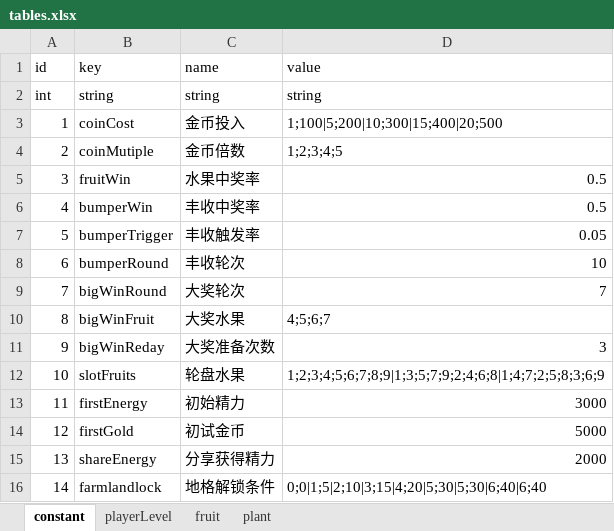
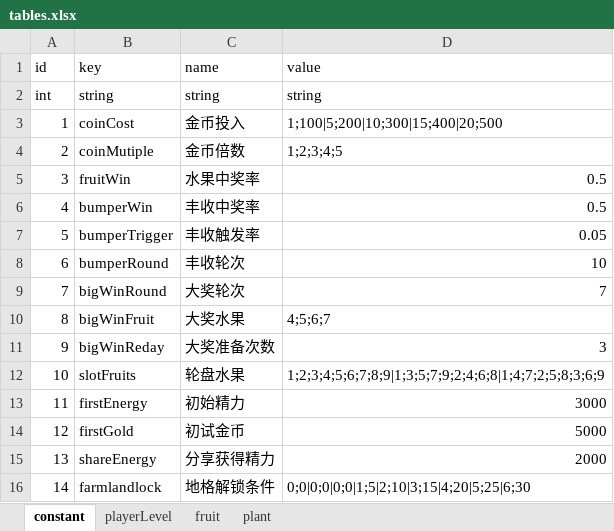
Before and after one commit to bjsky/sgj, an Excel workbook: tables.xlsx, sheet constant, drawn as a sheet; values as stored, in another font and other column widths than the file's, no borders; the diff names each change by its address in the sheet, - before the commit and + after, or states it on an @@ line.

```diff
--- a/tables.xlsx (sheet constant)
+++ b/tables.xlsx (sheet constant)
-D16 (value): 0;0|1;5|2;10|3;15|4;20|5;30|5;30|6;40|6;40
+D16 (value): 0;0|0;0|0;0|1;5|2;10|3;15|4;20|5;25|6;30
```
Also changed, not shown: sheet plant, 11 other files.
